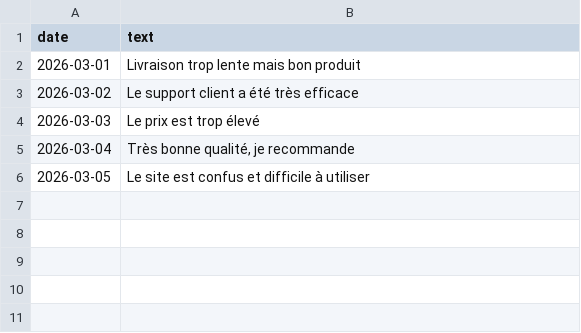
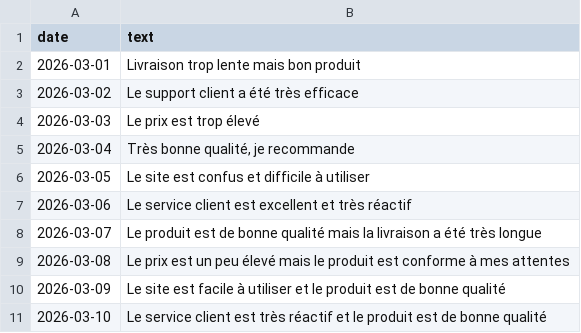
Before and after one commit to MhandAMRANE/dashboard-feedback-ai, a CSV file: data/sample_feedbacks.csv, drawn as a sheet.

```diff
--- a/data/sample_feedbacks.csv
+++ b/data/sample_feedbacks.csv
@@ -6 +6,6 @@ date,text
 2026-03-05,"Le site est confus et difficile à utiliser"
+2026-03-06,"Le service client est excellent et très réactif"
+2026-03-07,"Le produit est de bonne qualité mais la livraison a été très longue"
+2026-03-08,"Le prix est un peu élevé mais le produit est conforme à mes attentes"
+2026-03-09,"Le site est facile à utiliser et le produit est de bonne qualité"
+2026-03-10,"Le service client est très réactif et le produit est de bonne qualité"
```
Also changed, not shown: 7 other files.
